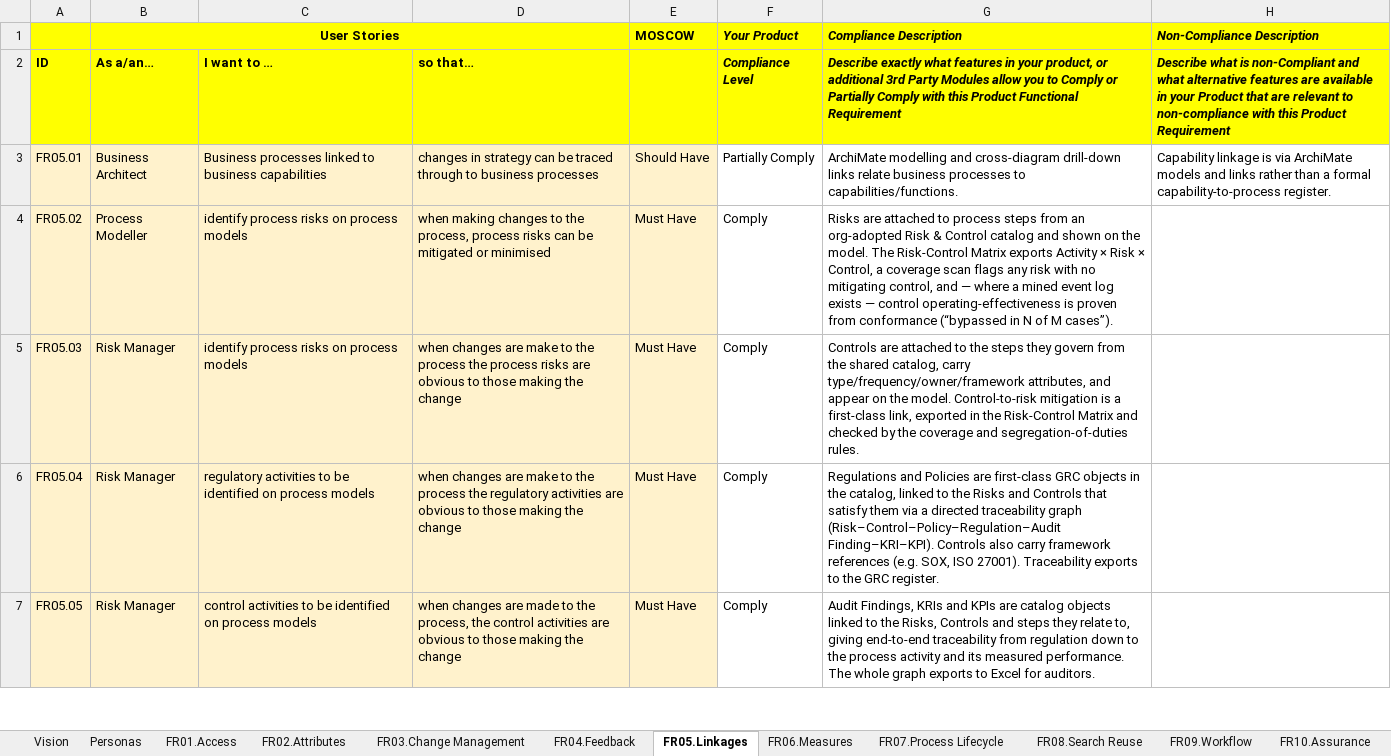
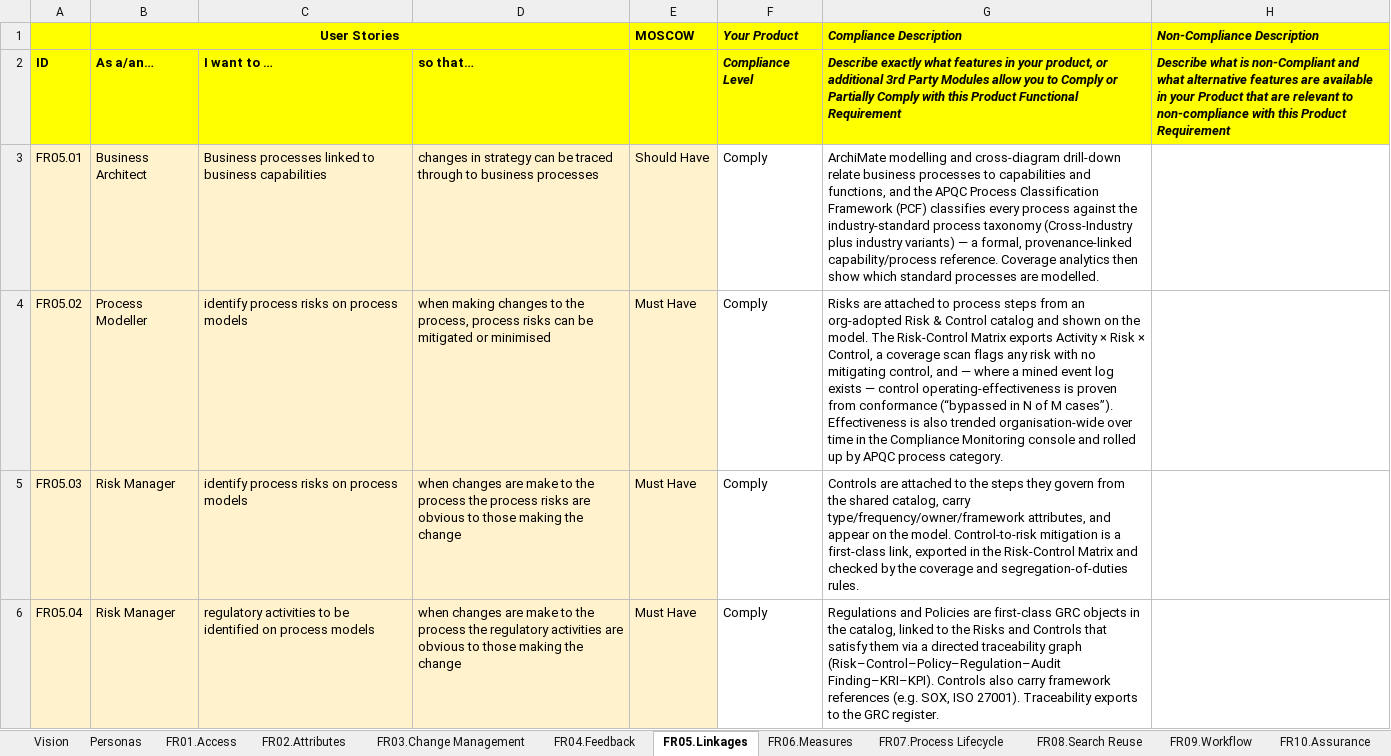
Before and after one commit to paulenash/Diagramatix, an Excel workbook: competitors/BPM Tool Functional Requirements - Diagramatix.xlsx, sheet FR05.Linkages, drawn as a sheet; only a part is shown; the shorter side is filled out with more unchanged rows; values as stored, in another font and other column widths than the file's, no borders; the diff names each change by its address in the sheet, - before the commit and + after, or states it on an @@ line.

```diff
--- a/competitors/BPM Tool Functional Requirements - Diagramatix.xlsx (sheet FR05.Linkages)
+++ b/competitors/BPM Tool Functional Requirements - Diagramatix.xlsx (sheet FR05.Linkages)
-F3 (Your Product): Partially Comply
+F3 (Your Product): Comply
-G3 (Compliance Description): …cross-diagram drill-down links relate business processes to capabilities/functions.
+G3 (Compliance Description): …cross-diagram drill-down relate business processes to capabilities and functions, and the APQC Process Classification Framework (PCF) classifies every process against the industry-standard process taxonomy (Cross-Industry plus industry variants) — a formal, provenance-linked capability/process reference. Coverage analytics then show which standard processes are modelled.
-H3 (Non-Compliance Description): Capability linkage is via ArchiMate models and links rather than a formal capability-to-process register.
+H3 (Non-Compliance Description): (empty)
-G4 (Compliance Description): …M cases”).
+G4 (Compliance Description): …M cases”). Effectiveness is also trended organisation-wide over time in the Compliance Monitoring console and rolled up by APQC process category.
```
Also changed, not shown: sheet FR07.Process Lifecycle, sheet FR06.Measures, sheet FR12.Searching, sheet FR11.Reporting, sheet FR19.Process Monitoring, sheet FR08.Search Reuse.
